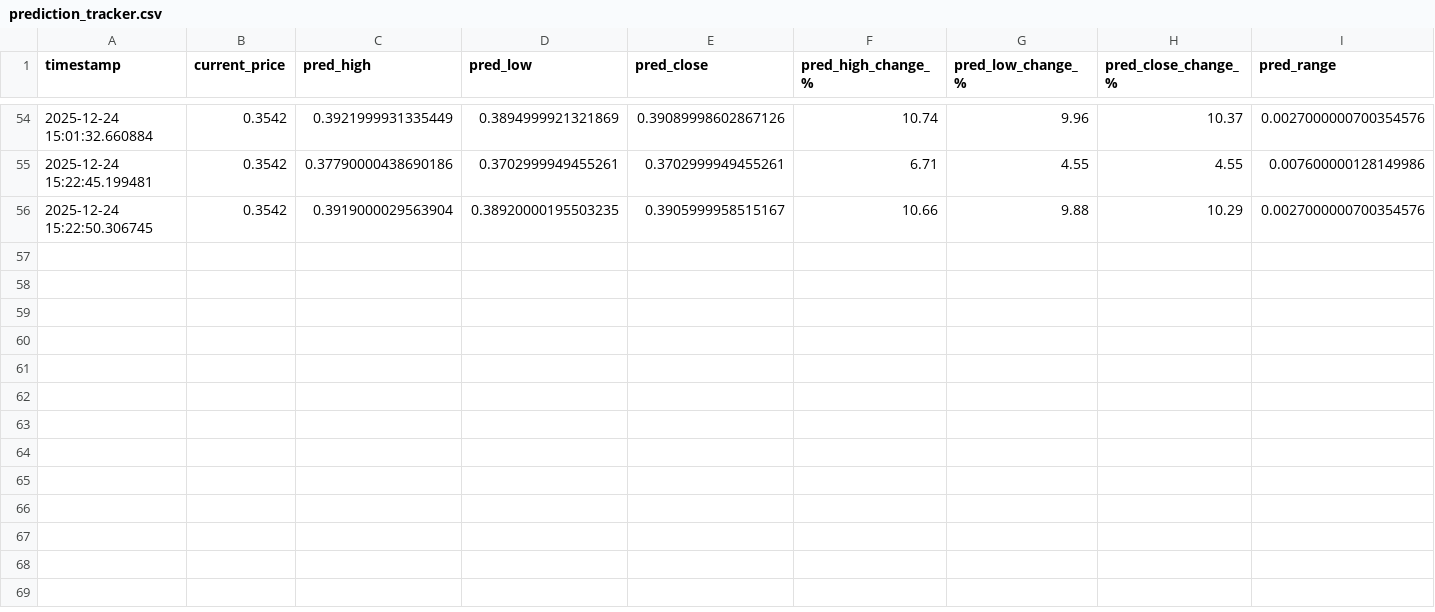
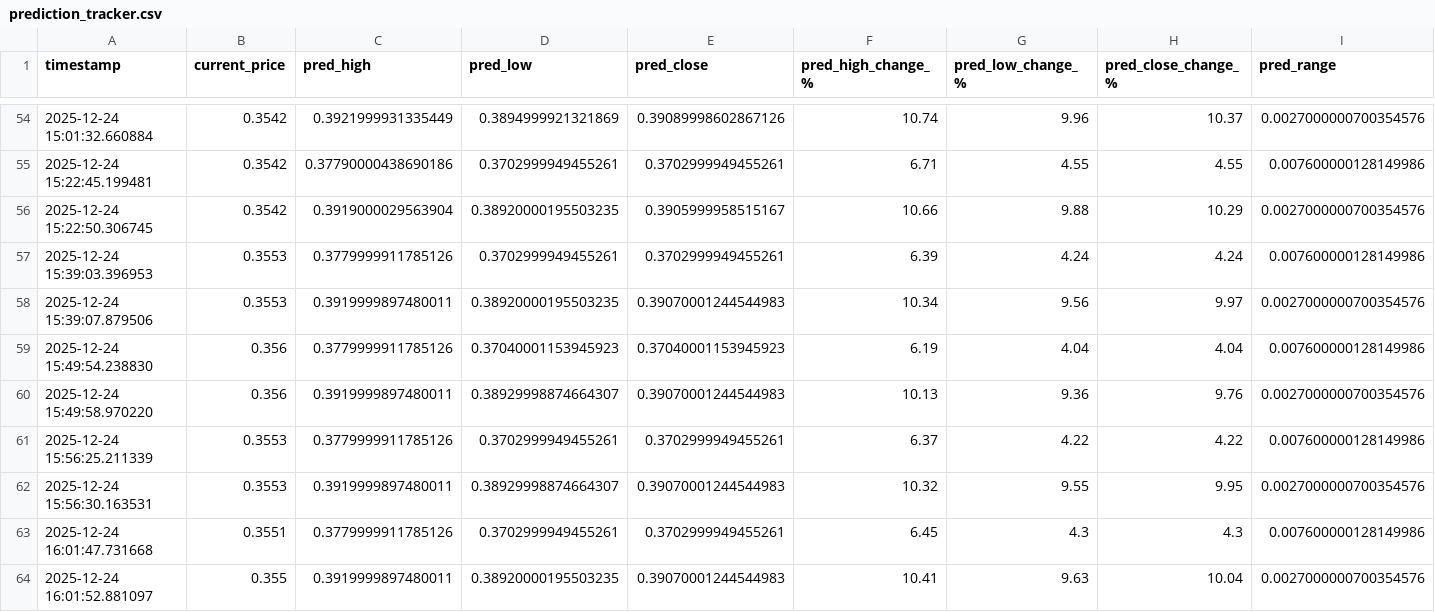
Before and after one commit to winningtrendingbots/winningtrendingbots.github.io, a CSV file: data/prediction_tracker.csv, drawn as a sheet; only a part is shown, gaps mark what is left out; rows hold the shown columns only; the diff names each change by its address in the sheet, - before the commit and + after, or states it on an @@ line.

```diff
--- a/data/prediction_tracker.csv
+++ b/data/prediction_tracker.csv
+row 57: 2025-12-24 15:39:03.396953 | 0.3553 | 0.3779999911785126 | 0.3702999949455261 | 0.3702999949455261 | 6.39 | 4.24 | 4.24 | 0.007600000128149986
+row 58: 2025-12-24 15:39:07.879506 | 0.3553 | 0.3919999897480011 | 0.38920000195503235 | 0.39070001244544983 | 10.34 | 9.56 | 9.97 | 0.0027000000700354576
+row 59: 2025-12-24 15:49:54.238830 | 0.356 | 0.3779999911785126 | 0.37040001153945923 | 0.37040001153945923 | 6.19 | 4.04 | 4.04 | 0.007600000128149986
+row 60: 2025-12-24 15:49:58.970220 | 0.356 | 0.3919999897480011 | 0.38929998874664307 | 0.39070001244544983 | 10.13 | 9.36 | 9.76 | 0.0027000000700354576
+row 61: 2025-12-24 15:56:25.211339 | 0.3553 | 0.3779999911785126 | 0.3702999949455261 | 0.3702999949455261 | 6.37 | 4.22 | 4.22 | 0.007600000128149986
+row 62: 2025-12-24 15:56:30.163531 | 0.3553 | 0.3919999897480011 | 0.38929998874664307 | 0.39070001244544983 | 10.32 | 9.55 | 9.95 | 0.0027000000700354576
+row 63: 2025-12-24 16:01:47.731668 | 0.3551 | 0.3779999911785126 | 0.3702999949455261 | 0.3702999949455261 | 6.45 | 4.3 | 4.3 | 0.007600000128149986
+row 64: 2025-12-24 16:01:52.881097 | 0.355 | 0.3919999897480011 | 0.38920000195503235 | 0.39070001244544983 | 10.41 | 9.63 | 10.04 | 0.0027000000700354576
```
Also changed, not shown: data/trading_signals.csv, 1 other file.
